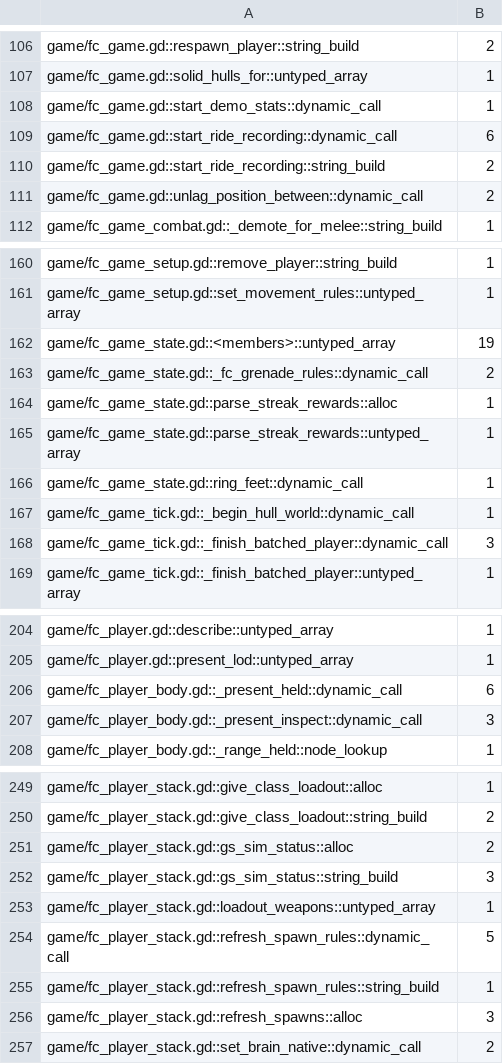
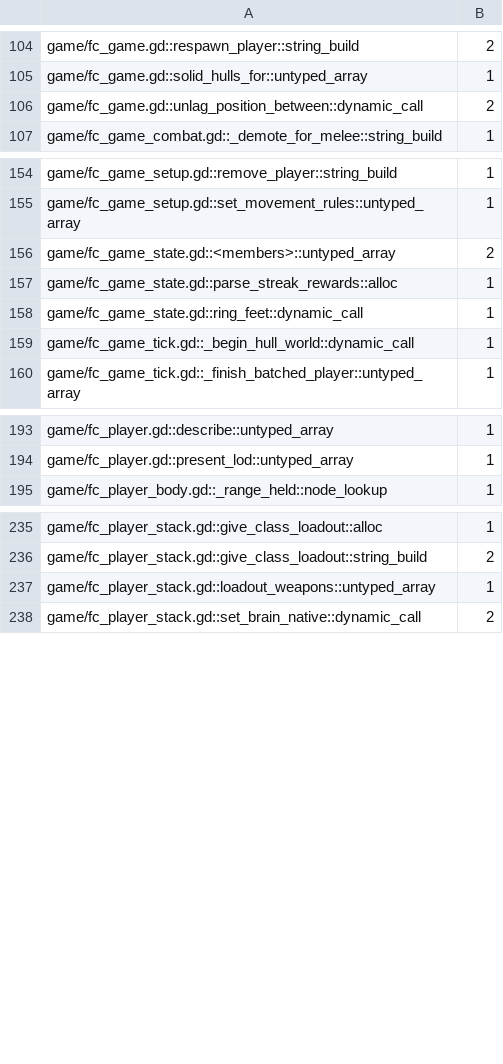
Before and after one commit to zees-games/game-fatal-contact, a TSV file: ci/efficiency/gd-perf.tsv, drawn as a sheet; only a part is shown, gaps mark what is left out; the diff covers the shown part only.

```diff
--- a/ci/efficiency/gd-perf.tsv
+++ b/ci/efficiency/gd-perf.tsv
@@ -107,5 +105,2 @@ game/fc_game.gd::respawn_player::string_build	2
 game/fc_game.gd::solid_hulls_for::untyped_array	1
-game/fc_game.gd::start_demo_stats::dynamic_call	1
-game/fc_game.gd::start_ride_recording::dynamic_call	6
-game/fc_game.gd::start_ride_recording::string_build	2
 game/fc_game.gd::unlag_position_between::dynamic_call	2
@@ -161,9 +155,6 @@ game/fc_game_setup.gd::remove_player::string_build	1
 game/fc_game_setup.gd::set_movement_rules::untyped_array	1
-game/fc_game_state.gd::<members>::untyped_array	19
-game/fc_game_state.gd::_fc_grenade_rules::dynamic_call	2
+game/fc_game_state.gd::<members>::untyped_array	2
 game/fc_game_state.gd::parse_streak_rewards::alloc	1
-game/fc_game_state.gd::parse_streak_rewards::untyped_array	1
 game/fc_game_state.gd::ring_feet::dynamic_call	1
 game/fc_game_tick.gd::_begin_hull_world::dynamic_call	1
-game/fc_game_tick.gd::_finish_batched_player::dynamic_call	3
 game/fc_game_tick.gd::_finish_batched_player::untyped_array	1
@@ -205,4 +194,2 @@ game/fc_player.gd::describe::untyped_array	1
 game/fc_player.gd::present_lod::untyped_array	1
-game/fc_player_body.gd::_present_held::dynamic_call	6
-game/fc_player_body.gd::_present_inspect::dynamic_call	3
 game/fc_player_body.gd::_range_held::node_lookup	1
@@ -250,8 +236,3 @@ game/fc_player_stack.gd::give_class_loadout::alloc	1
 game/fc_player_stack.gd::give_class_loadout::string_build	2
-game/fc_player_stack.gd::gs_sim_status::alloc	2
-game/fc_player_stack.gd::gs_sim_status::string_build	3
 game/fc_player_stack.gd::loadout_weapons::untyped_array	1
-game/fc_player_stack.gd::refresh_spawn_rules::dynamic_call	5
-game/fc_player_stack.gd::refresh_spawn_rules::string_build	1
-game/fc_player_stack.gd::refresh_spawns::alloc	3
 game/fc_player_stack.gd::set_brain_native::dynamic_call	2
```
Also changed, not shown: 8 removed rows and 7 edited cells elsewhere in this file, 22 other files.
